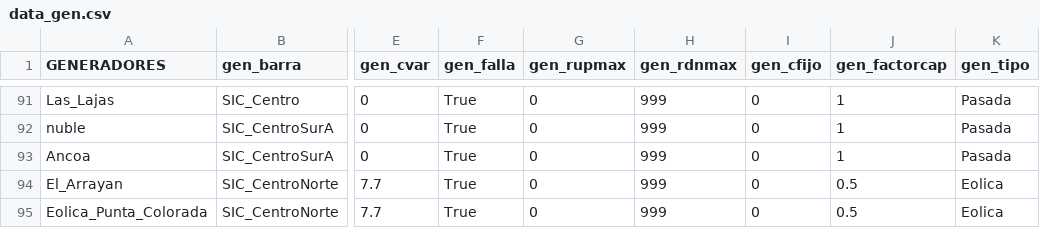
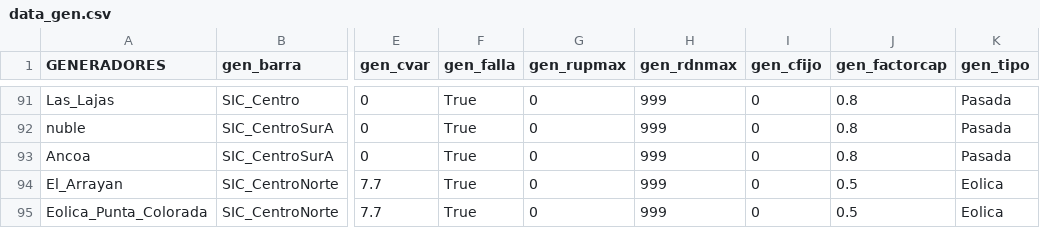
Before and after one commit to epereirab/areas_de_control, a CSV file: datos_sic_sing_reducido/data_gen.csv, drawn as a sheet; only a part is shown, gaps mark what is left out; the diff covers the shown part only; the diff names each change by its address in the sheet, - before the commit and + after, or states it on an @@ line.

```diff
--- a/datos_sic_sing_reducido/data_gen.csv
+++ b/datos_sic_sing_reducido/data_gen.csv
-J91:J93 (gen_factorcap): 1
+J91:J93 (gen_factorcap): 0.8
```
Also changed, not shown: 1 added row, 1 removed row and 67 edited cells elsewhere in this file, datos_sic_sing_reducido/data_bar.csv, 1 other file.
